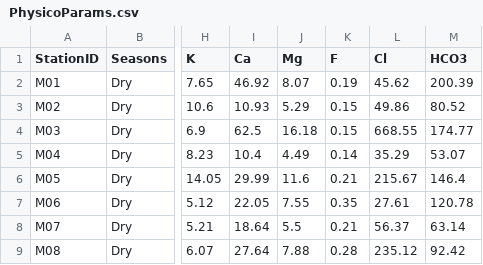
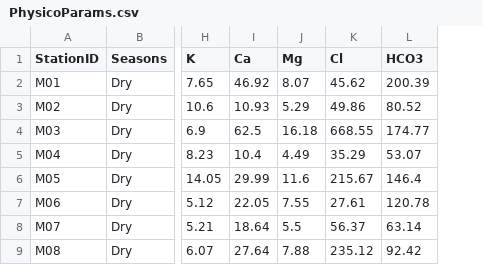
Before and after one commit to supanut-suntikoon/MunRiverResearch, a CSV file: PhysicoParams.csv, drawn as a sheet; only a part is shown, gaps mark what is left out; the diff names each change by its address in the sheet, - before the commit and + after, or states it on an @@ line.

Commit message:
Add files via upload

```diff
--- a/PhysicoParams.csv
+++ b/PhysicoParams.csv
-column K (F), rows 2-9: 0.19 | 0.15 | 0.15 | 0.14 | 0.21 | 0.35 | 0.21 | 0.28
```
